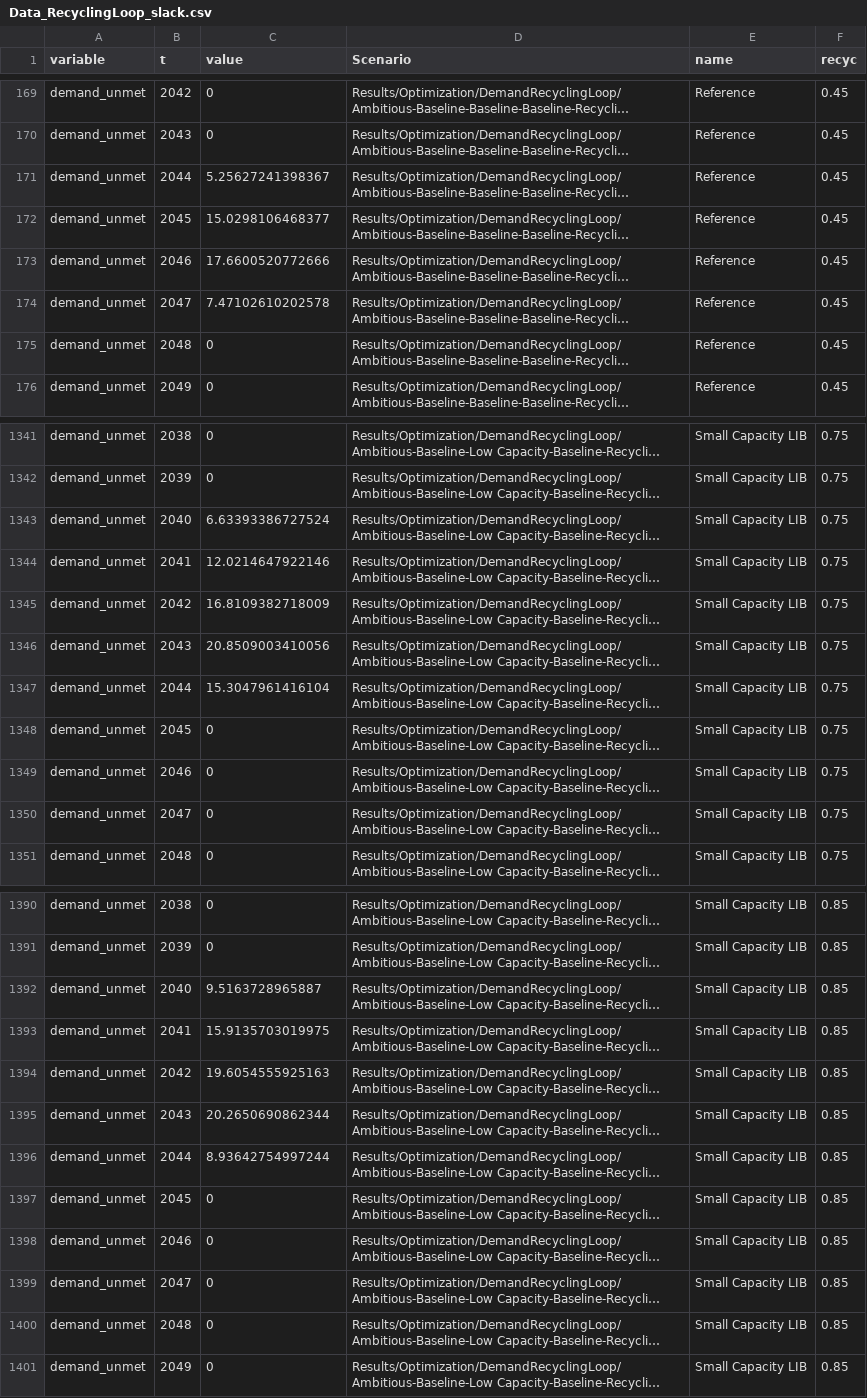
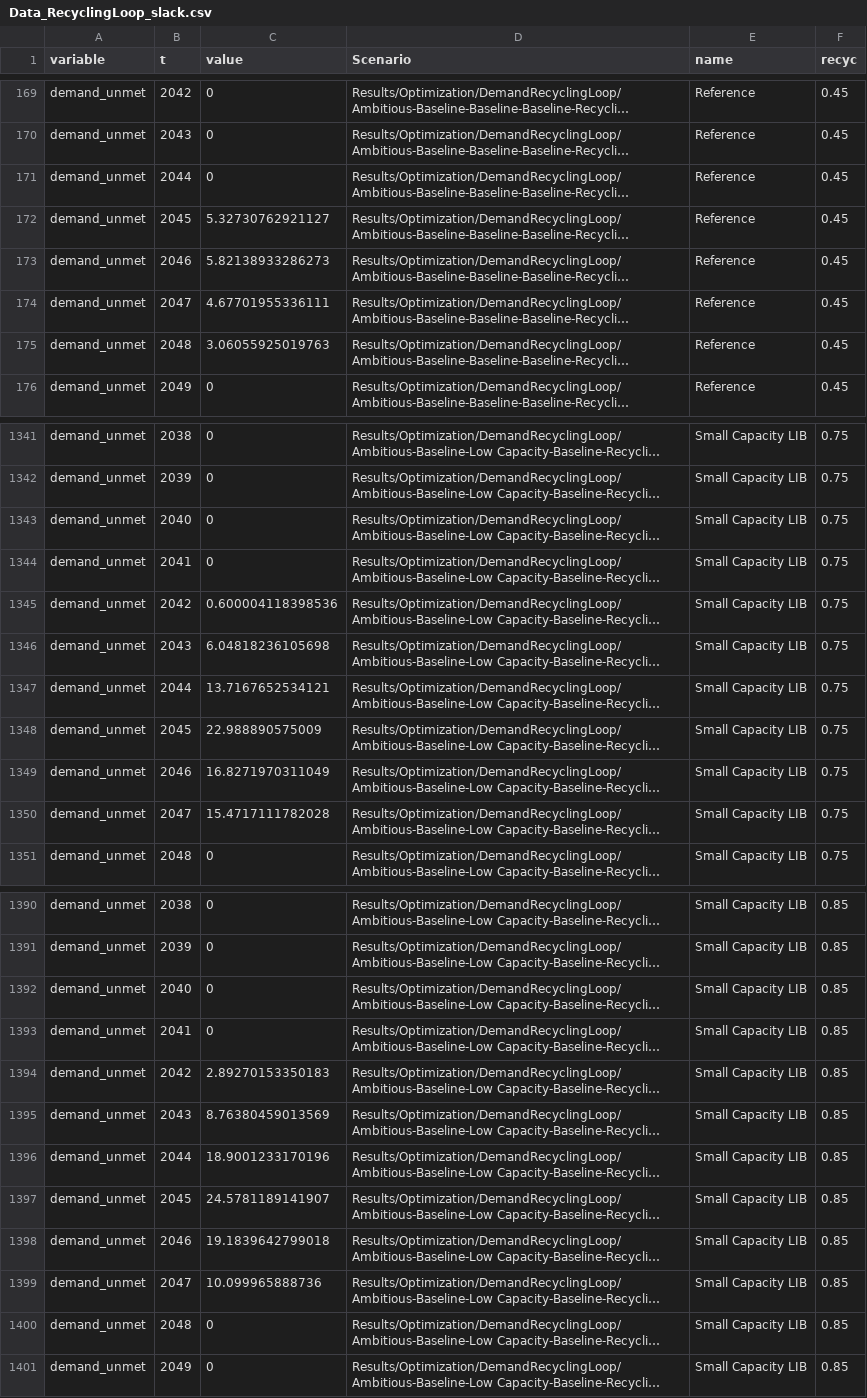
Before and after one commit to pmbusch/Lithium-Supply, a CSV file: Results/Data_RecyclingLoop_slack.csv, drawn as a sheet; only a part is shown, gaps mark what is left out; long unchanged cells end in …; the diff covers the shown part only; the diff names each change by its address in the sheet, - before the commit and + after, or states it on an @@ line.

```diff
--- a/Results/Data_RecyclingLoop_slack.csv
+++ b/Results/Data_RecyclingLoop_slack.csv
-C171 (value): 5.25627241398367
+C171 (value): 0
-C172 (value): 15.0298106468377
+C172 (value): 5.32730762921127
-C173 (value): 17.6600520772666
+C173 (value): 5.82138933286273
-C174 (value): 7.47102610202578
+C174 (value): 4.67701955336111
-C175 (value): 0
+C175 (value): 3.06055925019763
-C1343 (value): 6.63393386727524
+C1343 (value): 0
-C1344 (value): 12.0214647922146
+C1344 (value): 0
-C1345 (value): 16.8109382718009
+C1345 (value): 0.600004118398536
-C1346 (value): 20.8509003410056
+C1346 (value): 6.04818236105698
-C1347 (value): 15.3047961416104
+C1347 (value): 13.7167652534121
-C1348 (value): 0
+C1348 (value): 22.988890575009
-C1349 (value): 0
+C1349 (value): 16.8271970311049
-C1350 (value): 0
+C1350 (value): 15.4717111782028
-C1392 (value): 9.5163728965887
+C1392 (value): 0
-C1393 (value): 15.9135703019975
+C1393 (value): 0
-C1394 (value): 19.6054555925163
+C1394 (value): 2.89270153350183
-C1395 (value): 20.2650690862344
+C1395 (value): 8.76380459013569
-C1396 (value): 8.93642754997244
+C1396 (value): 18.9001233170196
-C1397 (value): 0
+C1397 (value): 24.5781189141907
-C1398 (value): 0
+C1398 (value): 19.1839642799018
-C1399 (value): 0
+C1399 (value): 10.099965888736
```
Also changed, not shown: 175 edited cells elsewhere in this file, Results/Data_DiscountRate_slack.csv, Results/Data_Fig5B_slack.csv, 2 other files.
